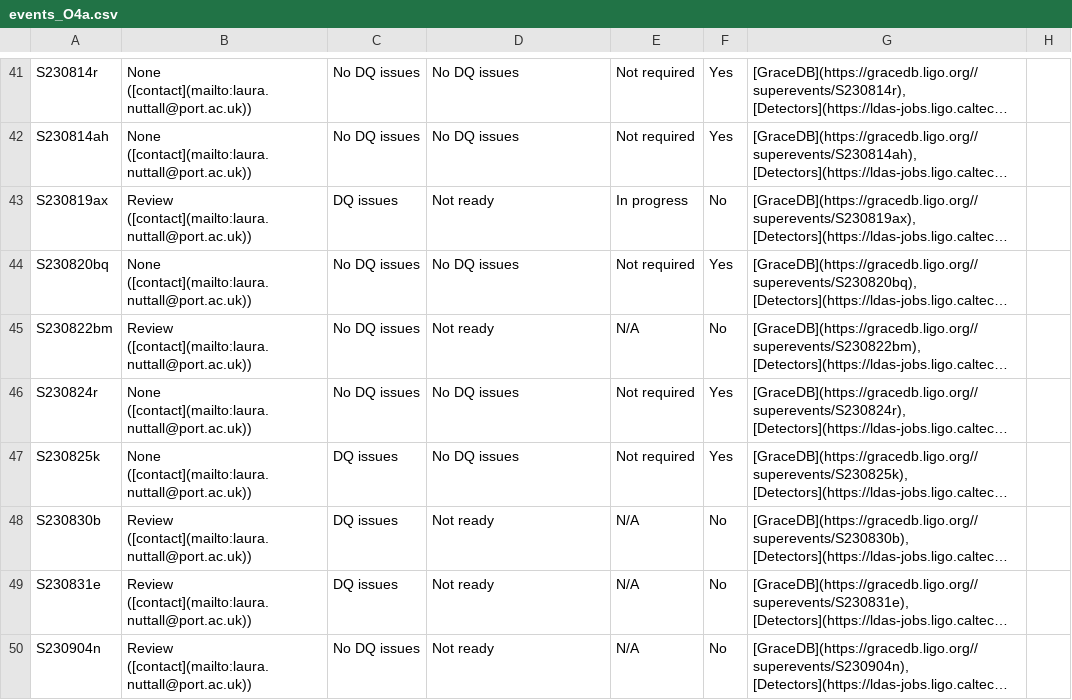
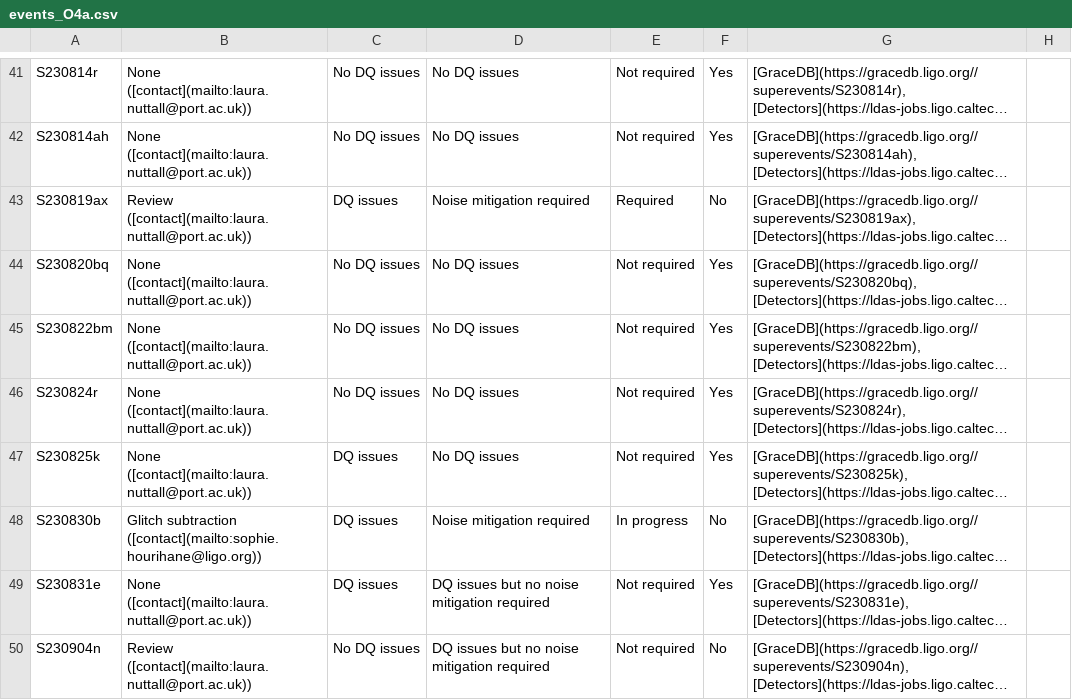
Before and after one commit to siddharth101/event_validation, a CSV file: data/events_O4a.csv, drawn as a sheet; only a part is shown, gaps mark what is left out; long unchanged cells end in …; the diff covers the shown part only; the diff names each change by its address in the sheet, - before the commit and + after, or states it on an @@ line.

```diff
--- a/data/events_O4a.csv
+++ b/data/events_O4a.csv
-D43: Not ready
+D43: Noise mitigation required
-E43: In progress
+E43: Required
-B45: Review ([contact](mailto:laura.nuttall@port.ac.uk))
+B45: None ([contact](mailto:laura.nuttall@port.ac.uk))
-D45: Not ready
+D45: No DQ issues
-E45: N/A
+E45: Not required
-F45: No
+F45: Yes
-B48: Review ([contact](mailto:laura.nuttall@port.ac.uk))
+B48: Glitch subtraction ([contact](mailto:sophie.hourihane@ligo.org))
-D48: Not ready
+D48: Noise mitigation required
-E48: N/A
+E48: In progress
-B49: Review ([contact](mailto:laura.nuttall@port.ac.uk))
+B49: None ([contact](mailto:laura.nuttall@port.ac.uk))
-D49:D50: Not ready
+D49:D50: DQ issues but no noise mitigation required
-E49:E50: N/A
+E49:E50: Not required
-F49: No
+F49: Yes
```
Also changed, not shown: 1 added row and 15 edited cells elsewhere in this file, 45 other files.
